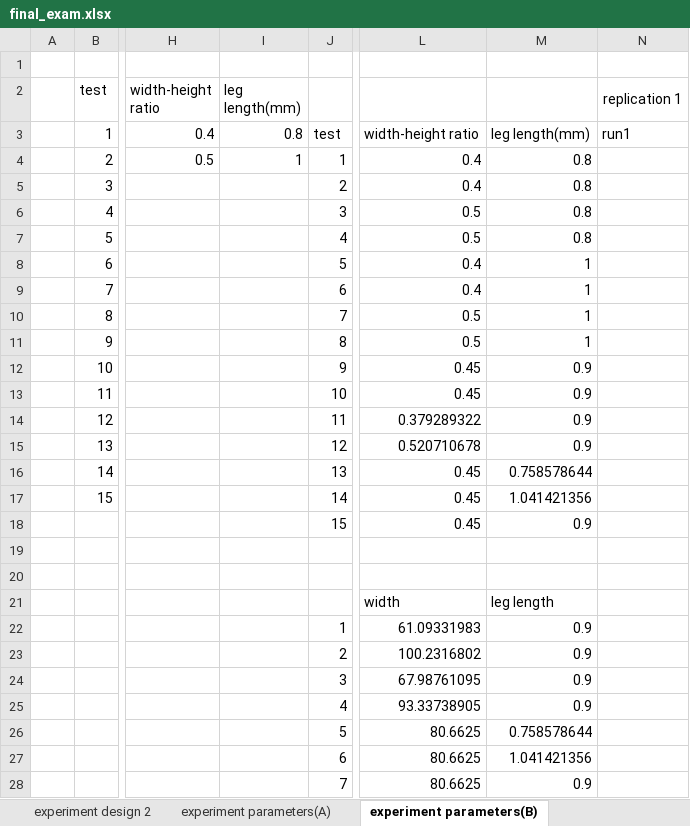
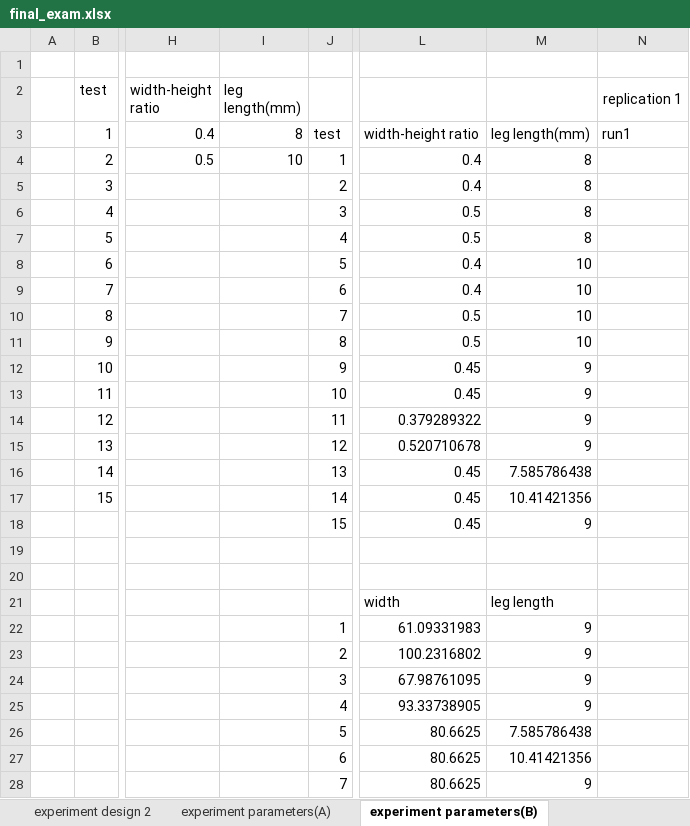
Before and after one commit to Yi-An-Wang/institute_information, an Excel workbook: 統計管制與最佳化方法概論/homework/my_homework/final exam/final_exam.xlsx, sheet experiment parameters(B), drawn as a sheet; only a part is shown, gaps mark what is left out; values as stored, in another font and other column widths than the file's, no borders; the diff names each change by its address in the sheet, - before the commit and + after, or states it on an @@ line.

```diff
--- a/統計管制與最佳化方法概論/homework/my_homework/final exam/final_exam.xlsx (sheet experiment parameters(B))
+++ b/統計管制與最佳化方法概論/homework/my_homework/final exam/final_exam.xlsx (sheet experiment parameters(B))
-I3 (leg length(mm)): 0.8
+I3 (leg length(mm)): 8
-I4 (leg length(mm)): 1
+I4 (leg length(mm)): 10
-M4:M7: 0.8
+M4:M7: 8
-M8:M11: 1
+M8:M11: 10
-M12:M15: 0.9
+M12:M15: 9
-M16: 0.758578644
+M16: 7.585786438
-M17: 1.041421356
+M17: 10.41421356
-M18: 0.9
+M18: 9
-M22:M25: 0.9
+M22:M25: 9
-M26: 0.758578644
+M26: 7.585786438
-M27: 1.041421356
+M27: 10.41421356
-M28: 0.9
+M28: 9
```
Also changed, not shown: sheet experiment parameters(A), other sheet tabs, 1 other file.
